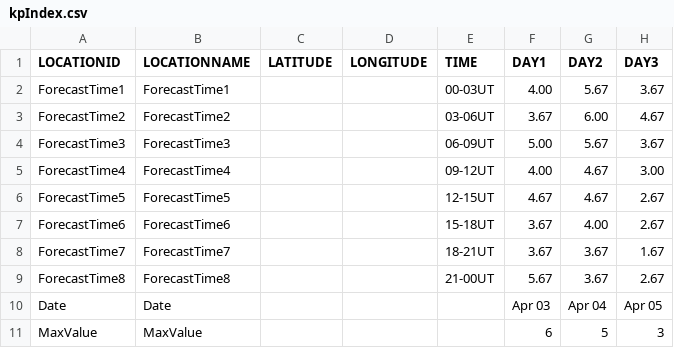
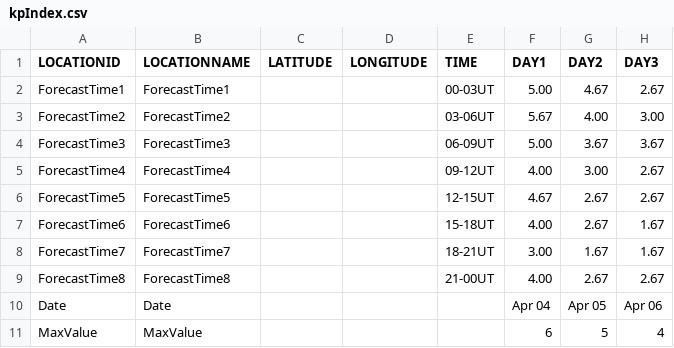
Before and after one commit to theweatherman561/cpcTeleconnectionNavCSV, a CSV file: kpIndex.csv, drawn as a sheet.

Commit message:
updated files

```diff
--- a/kpIndex.csv
+++ b/kpIndex.csv
@@ -1,11 +1,11 @@
 LOCATIONID,LOCATIONNAME,LATITUDE,LONGITUDE,TIME,DAY1,DAY2,DAY3
-ForecastTime1,ForecastTime1,,,00-03UT,4.00,5.67,3.67
-ForecastTime2,ForecastTime2,,,03-06UT,3.67,6.00,4.67
-ForecastTime3,ForecastTime3,,,06-09UT,5.00,5.67,3.67
-ForecastTime4,ForecastTime4,,,09-12UT,4.00,4.67,3.00
-ForecastTime5,ForecastTime5,,,12-15UT,4.67,4.67,2.67
-ForecastTime6,ForecastTime6,,,15-18UT,3.67,4.00,2.67
-ForecastTime7,ForecastTime7,,,18-21UT,3.67,3.67,1.67
-ForecastTime8,ForecastTime8,,,21-00UT,5.67,3.67,2.67
-Date,Date,,,,Apr 03,Apr 04,Apr 05
-MaxValue,MaxValue,,,,6,5,3
+ForecastTime1,ForecastTime1,,,00-03UT,5.00,4.67,2.67
+ForecastTime2,ForecastTime2,,,03-06UT,5.67,4.00,3.00
+ForecastTime3,ForecastTime3,,,06-09UT,5.00,3.67,3.67
+ForecastTime4,ForecastTime4,,,09-12UT,4.00,3.00,2.67
+ForecastTime5,ForecastTime5,,,12-15UT,4.67,2.67,2.67
+ForecastTime6,ForecastTime6,,,15-18UT,4.00,2.67,1.67
+ForecastTime7,ForecastTime7,,,18-21UT,3.00,1.67,1.67
+ForecastTime8,ForecastTime8,,,21-00UT,4.00,2.67,2.67
+Date,Date,,,,Apr 04,Apr 05,Apr 06
+MaxValue,MaxValue,,,,6,5,4
```
